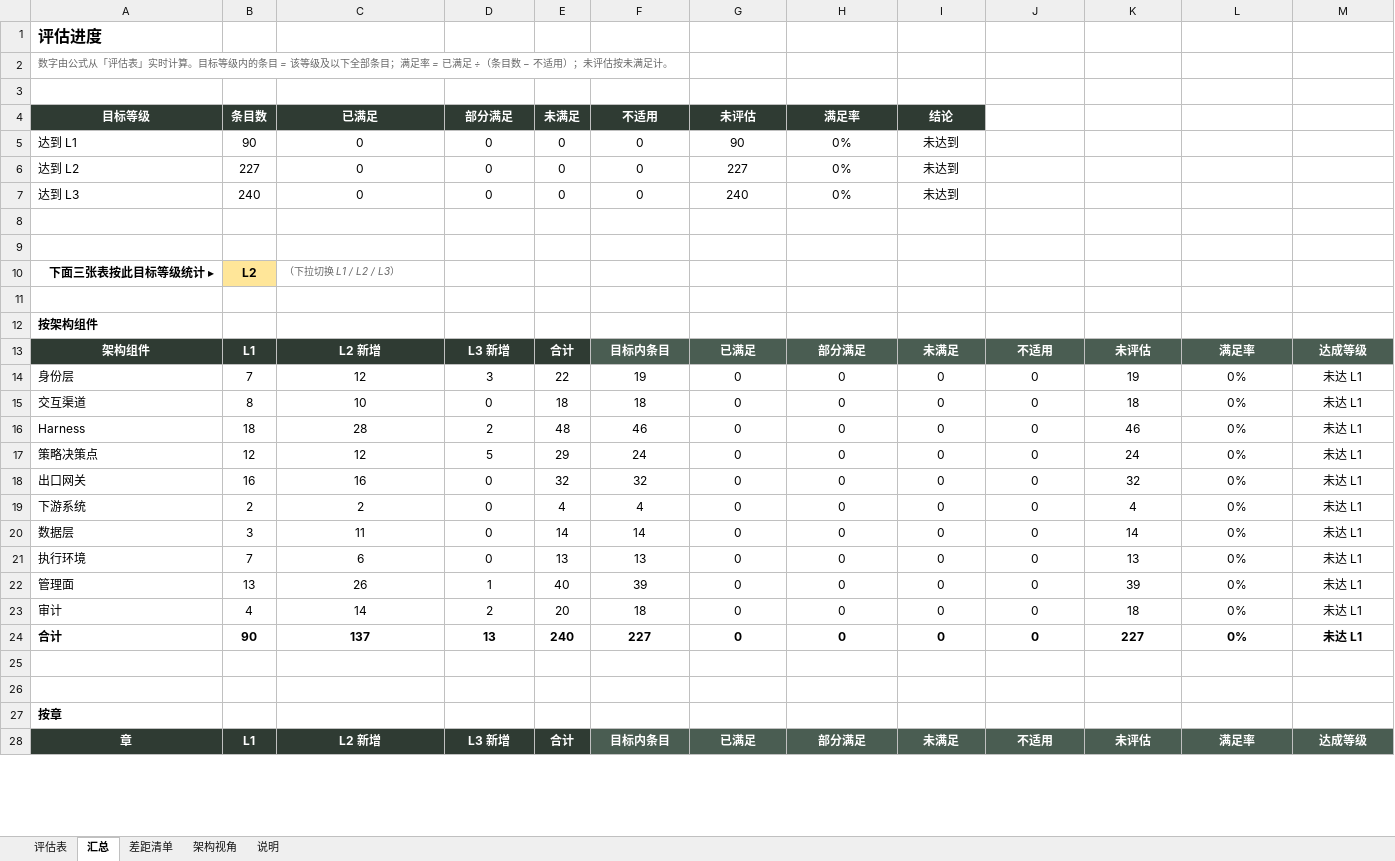
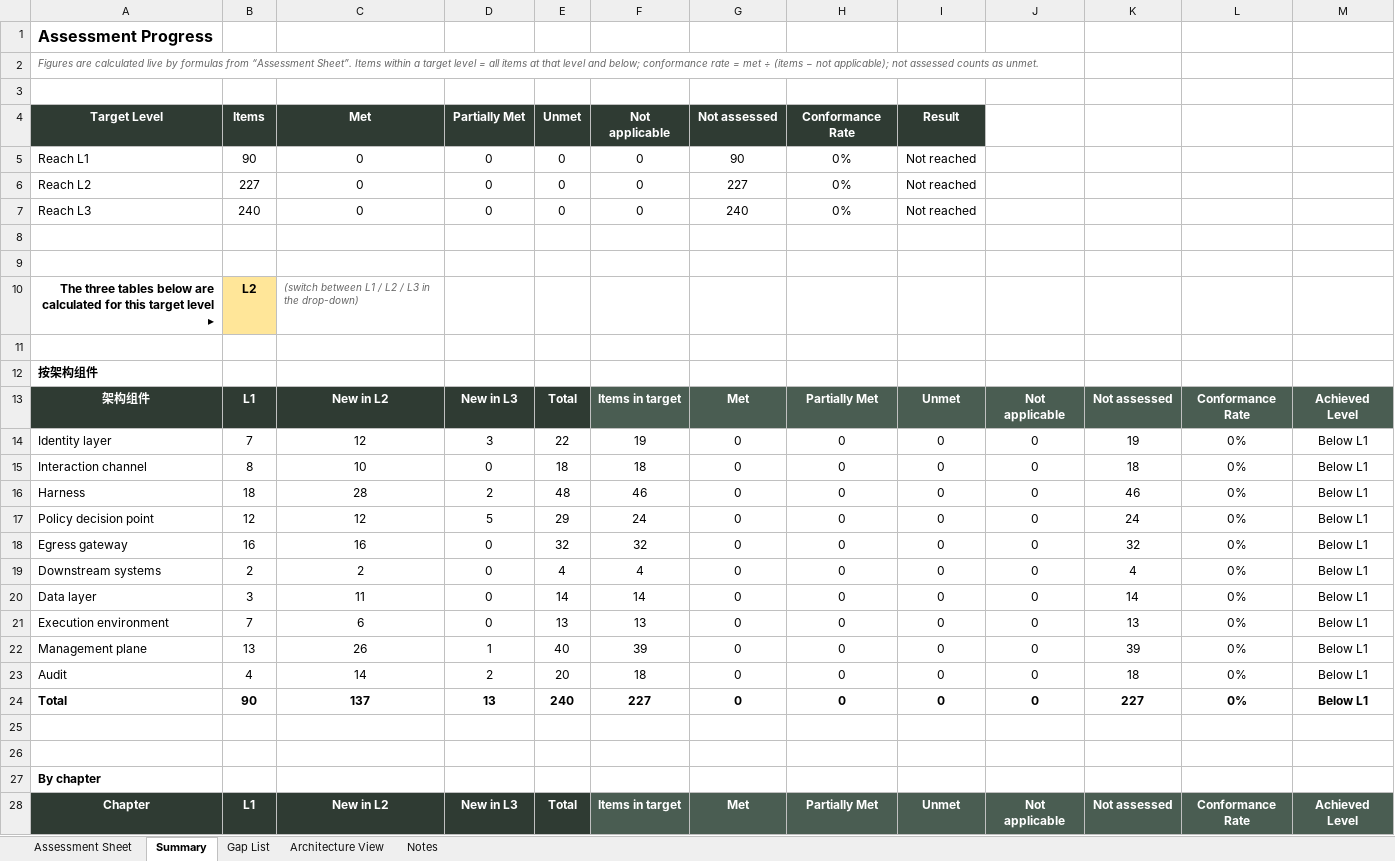
Before and after one commit to teloa-ai/agent-baseline-assessor, an Excel workbook: 03-tool/offline/baseline-assessment.xlsx, sheet Summary, drawn as a sheet; only a part is shown; values as stored, in another font and other column widths than the file's, no borders; conditional formats not drawn; removed rows and columns are numbered as before the commit, all else as after; the diff covers the shown part only; the diff names each change by its address in the sheet, - before the commit and + after, or states it on an @@ line.

```diff
--- a/03-tool/offline/baseline-assessment.xlsx (sheet Summary)
+++ b/03-tool/offline/baseline-assessment.xlsx (sheet Summary)
-sheet tab: 评估表
+sheet tab: Assessment Sheet
-sheet tab: 汇总
+sheet tab: Summary
-sheet tab: 差距清单
+sheet tab: Gap List
-sheet tab: 架构视角
+sheet tab: Architecture View
-sheet tab: 说明
+sheet tab: Notes
-A1: 评估进度
+A1: Assessment Progress
-A2: 数字由公式从「评估表」实时计算。目标等级内的条目 = 该等级及以下全部条目；满足率 = 已满足 ÷（条目数 − 不适用）；未评估按未满足计。
+A2: Figures are calculated live by formulas from “Assessment Sheet”. Items within a target level = all items at that level and below; conformance rate = met ÷ (items − not applicable); not assessed counts as unmet.
-row 4: 目标等级 | 条目数 | 已满足 | 部分满足 | 未满足 | 不适用 | 未评估 | 满足率 | 结论
+row 4: Target Level | Items | Met | Partially Met | Unmet | Not applicable | Not assessed | Conformance Rate | Result
-A5: 达到 L1
+A5: Reach L1
-I5:I7: 未达到
+I5:I7: Not reached
-A6: 达到 L2
+A6: Reach L2
-A7: 达到 L3
+A7: Reach L3
-row 10: 下面三张表按此目标等级统计 ▸ | L2 | （下拉切换 L1 / L2 / L3）
+row 10: The three tables below are calculated for this target level ▸ | L2 | (switch between L1 / L2 / L3 in the drop-down)
-row 13: 架构组件 | L1 | L2 新增 | L3 新增 | 合计 | 目标内条目 | 已满足 | 部分满足 | 未满足 | 不适用 | 未评估 | 满足率 | 达成等级
+row 13: 架构组件 | L1 | New in L2 | New in L3 | Total | Items in target | Met | Partially Met | Unmet | Not applicable | Not assessed | Conformance Rate | Achieved Level
-A14: 身份层
+A14: Identity layer
-M14:M24: 未达 L1
+M14:M24: Below L1
-A15: 交互渠道
+A15: Interaction channel
-A17: 策略决策点
+A17: Policy decision point
-A18: 出口网关
+A18: Egress gateway
-A19: 下游系统
+A19: Downstream systems
-A20: 数据层
+A20: Data layer
-A21: 执行环境
+A21: Execution environment
-A22: 管理面
+A22: Management plane
-A23: 审计
+A23: Audit
-A24: 合计
+A24: Total
-A27: 按章
+A27: By chapter
-row 28: 章 | L1 | L2 新增 | L3 新增 | 合计 | 目标内条目 | 已满足 | 部分满足 | 未满足 | 不适用 | 未评估 | 满足率 | 达成等级
+row 28: Chapter | L1 | New in L2 | New in L3 | Total | Items in target | Met | Partially Met | Unmet | Not applicable | Not assessed | Conformance Rate | Achieved Level
```
Also changed, not shown: 36 edited cells elsewhere in this sheet, sheet Assessment Sheet, sheet Gap List, sheet Architecture View, sheet Notes, formulas that keep their value, hidden cells, 37 other files.
